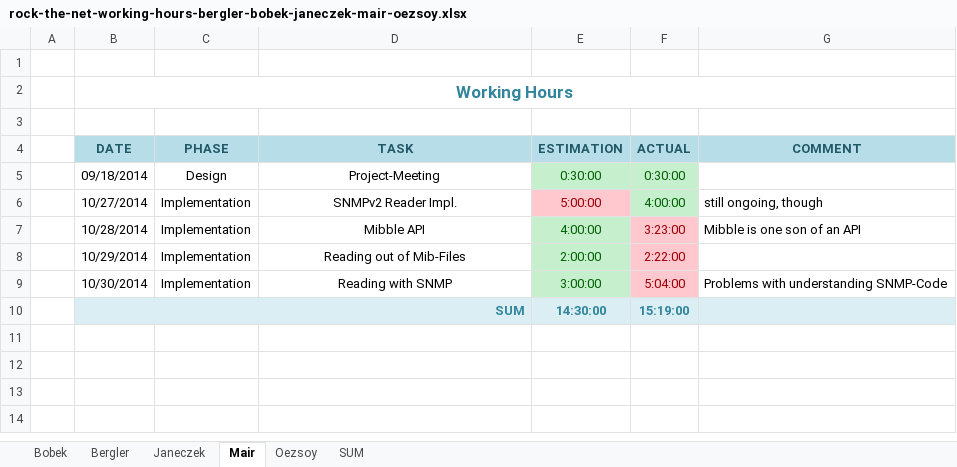
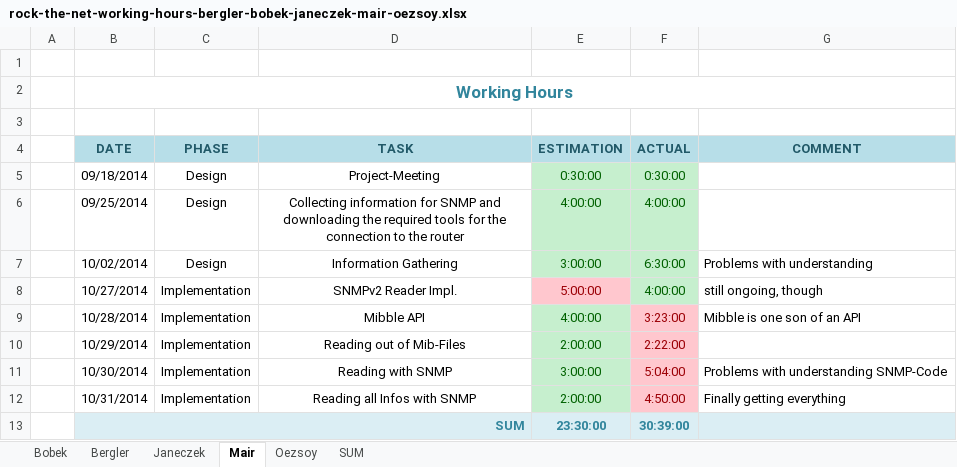
Before and after one commit to cjaneczek-tgm/RockTheNet, an Excel workbook: Documentation/rock-the-net-working-hours-bergler-bobek-janeczek-mair-oezsoy.xlsx, sheet Mair, drawn as a sheet; values as stored, in another font and other column widths than the file's, no borders; addresses are those after the commit; the diff names each change by its address in the sheet, - before the commit and + after, or states it on an @@ line.

Commit message:
Working hours

```diff
--- a/Documentation/rock-the-net-working-hours-bergler-bobek-janeczek-mair-oezsoy.xlsx (sheet Mair)
+++ b/Documentation/rock-the-net-working-hours-bergler-bobek-janeczek-mair-oezsoy.xlsx (sheet Mair)
+row 6:  | 09/25/2014 | Design | Collecting information for SNMP and downloading the required tools for the connection to the router | 4:00:00 | 4:00:00
+row 7:  | 10/02/2014 | Design | Information Gathering | 3:00:00 | 6:30:00 | Problems with understanding
+row 12:  | 10/31/2014 | Implementation | Reading all Infos with SNMP | 2:00:00 | 4:50:00 | Finally getting everything
-E13 (ESTIMATION): 14:30:00
+E13 (ESTIMATION): 23:30:00
-F13 (ACTUAL): 15:19:00
+F13 (ACTUAL): 30:39:00
```
Also changed, not shown: sheet SUM.
